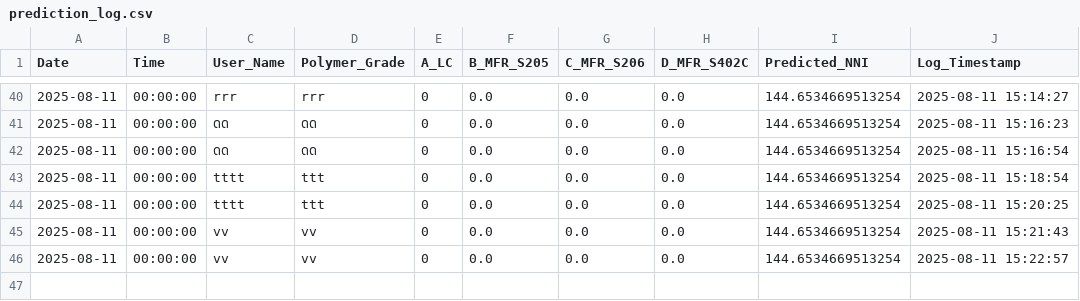
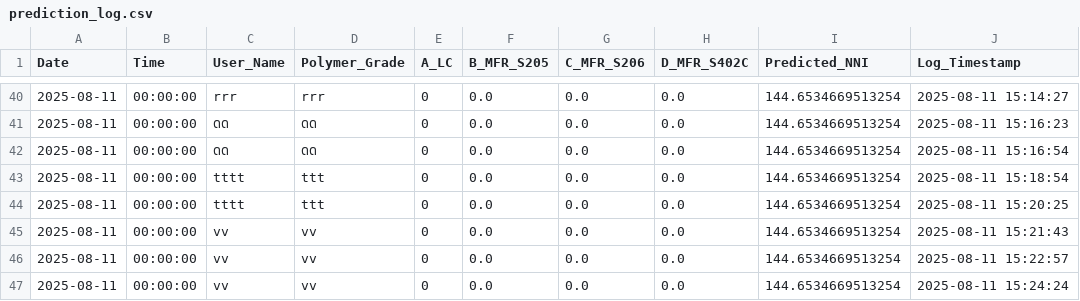
Before and after one commit to grinzsolo/NNIHD2, a CSV file: prediction_log.csv, drawn as a sheet; only a part is shown, gaps mark what is left out; the diff names each change by its address in the sheet, - before the commit and + after, or states it on an @@ line.

Commit message:
📈 New prediction entry added

```diff
--- a/prediction_log.csv
+++ b/prediction_log.csv
+row 47: 2025-08-11 | 00:00:00 | vv | vv | 0 | 0.0 | 0.0 | 0.0 | 144.6534669513254 | 2025-08-11 15:24:24
```
